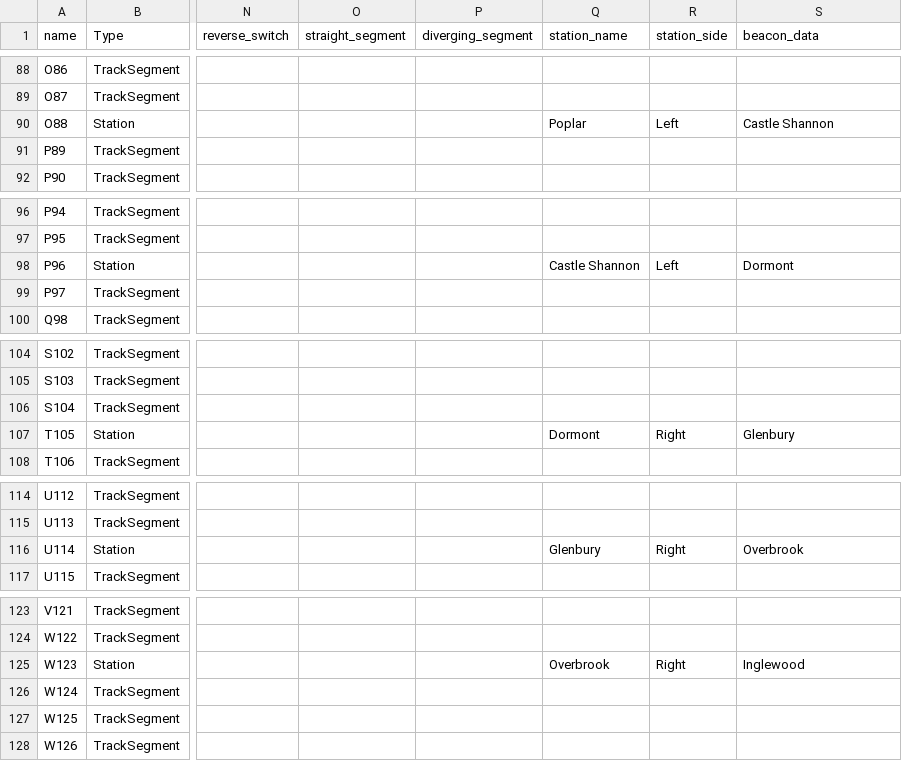
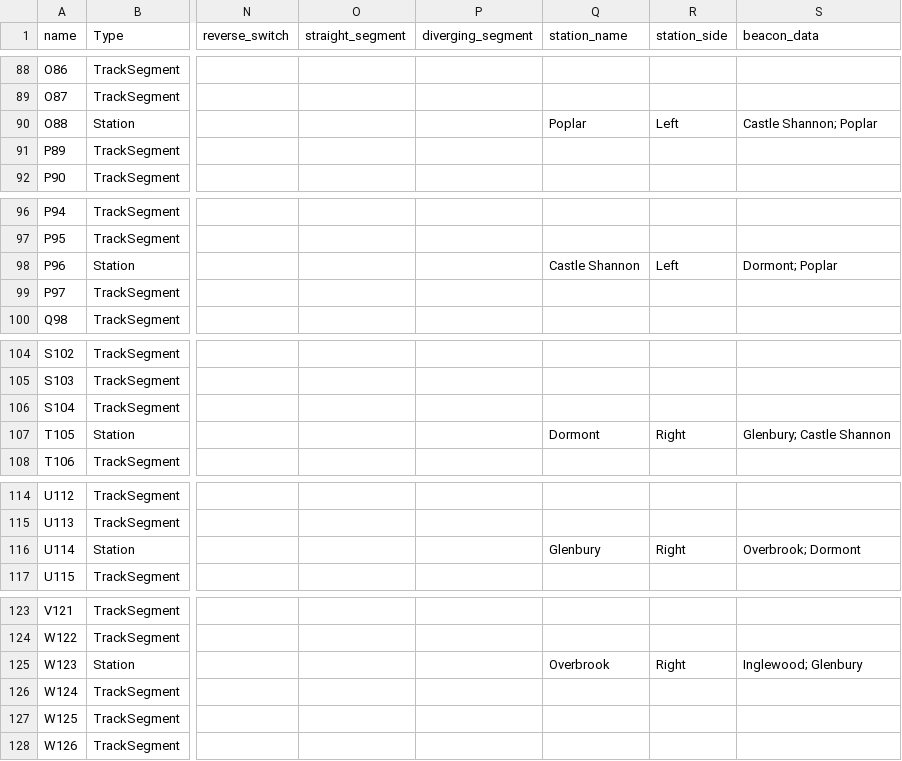
Before and after one commit to tmbottegal/ECE1140TrainsTeam8, a CSV file: trackModel/green_line.csv, drawn as a sheet; only a part is shown, gaps mark what is left out; the diff covers the shown part only; the diff names each change by its address in the sheet, - before the commit and + after, or states it on an @@ line.

```diff
--- a/trackModel/green_line.csv
+++ b/trackModel/green_line.csv
-S90 (beacon_data): Castle Shannon
+S90 (beacon_data): Castle Shannon; Poplar
-S98 (beacon_data): Dormont
+S98 (beacon_data): Dormont; Poplar
-S107 (beacon_data): Glenbury
+S107 (beacon_data): Glenbury; Castle Shannon
-S116 (beacon_data): Overbrook
+S116 (beacon_data): Overbrook; Dormont
-S125 (beacon_data): Inglewood
+S125 (beacon_data): Inglewood; Glenbury
```
Also changed, not shown: 15 edited cells elsewhere in this file, trackModel/red_line.csv, 2 other files.
